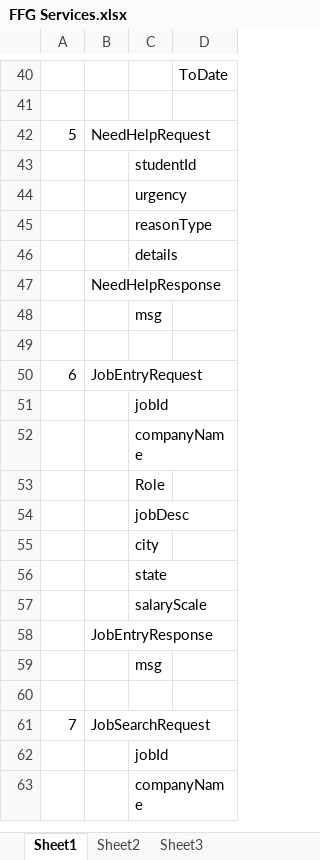
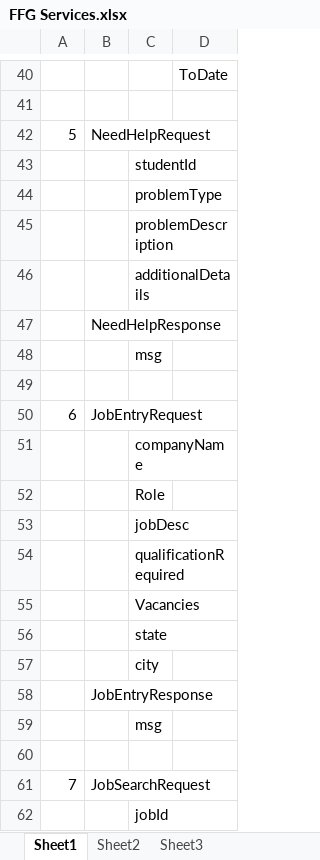
Before and after one commit to phanikumar-ffg/drrf-alumni-connect-mobile, an Excel workbook: FFG Services.xlsx, sheet Sheet1, drawn as a sheet; only a part is shown, gaps mark what is left out; the shorter side is filled out with more unchanged rows; values as stored, in another font and other column widths than the file's, no borders; charts and pictures not drawn; removed rows and columns are numbered as before the commit, all else as after; the diff names each change by its address in the sheet, - before the commit and + after, or states it on an @@ line.

Commit message:
Help screen updates

```diff
--- a/FFG Services.xlsx (sheet Sheet1)
+++ b/FFG Services.xlsx (sheet Sheet1)
-C44: urgency
+C44: problemType
-C45: reasonType
+C45: problemDescription
-C46: details
+C46: additionalDetails
-row 51:  |  | jobId
+row 54:  |  | qualificationRequired
+row 55:  |  | Vacancies
-row 57:  |  | salaryScale
```
Also changed, not shown: charts or pictures.
